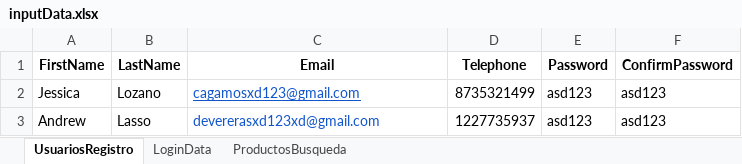
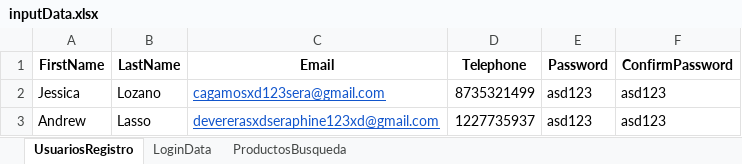
Before and after one commit to Polsiv/CalidadYPruebas-Final, an Excel workbook: src/main/resources/inputData.xlsx, sheet UsuariosRegistro, drawn as a sheet; values as stored, in another font and other column widths than the file's, no borders; the diff names each change by its address in the sheet, - before the commit and + after, or states it on an @@ line.

```diff
--- a/src/main/resources/inputData.xlsx (sheet UsuariosRegistro)
+++ b/src/main/resources/inputData.xlsx (sheet UsuariosRegistro)
-C2 (Email): cagamosxd123@gmail.com
+C2 (Email): cagamosxd123sera@gmail.com
-C3 (Email): devererasxd123xd@gmail.com
+C3 (Email): devererasxdseraphine123xd@gmail.com
-C3 underline: off
+C3 underline: on
```
Also changed, not shown: src/main/resources/outputData.xlsx, 2 other files.
